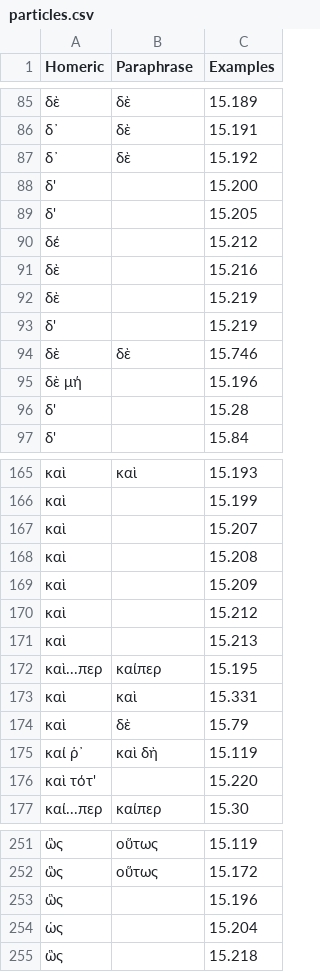
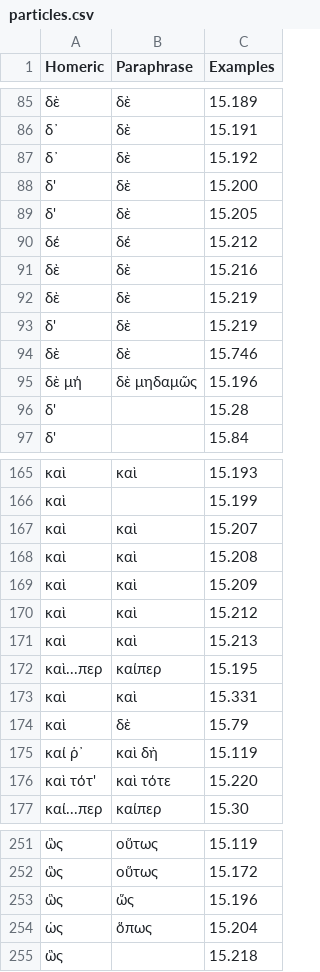
Before and after one commit to neelsmith/paraphrases, a CSV file: collections/particles.csv, drawn as a sheet; only a part is shown, gaps mark what is left out; the diff covers the shown part only.

Commit message:
Update particles.csv

```diff
--- a/collections/particles.csv
+++ b/collections/particles.csv
@@ -87,10 +87,10 @@ Homeric,Paraphrase,Examples
 δ᾽,δὲ,15.192
-δ',,15.200
-δ' ,,15.205
-δέ,,15.212
-δὲ,,15.216
-δὲ,,15.219
-δ',,15.219
+δ',δὲ,15.200
+δ' ,δὲ,15.205
+δέ,δέ,15.212
+δὲ,δὲ,15.216
+δὲ,δὲ,15.219
+δ',δὲ,15.219
 δὲ,δὲ,15.746
-δὲ μή,,15.196
+δὲ μή,δὲ μηδαμῶς,15.196
 δ',,15.28
@@ -166,7 +166,7 @@ Homeric,Paraphrase,Examples
 καὶ,,15.199
-καὶ,,15.207
-καὶ,,15.208
-καὶ,,15.209
-καὶ,,15.212
-καὶ,,15.213
+καὶ,καὶ,15.207
+καὶ,καὶ,15.208
+καὶ,καὶ,15.209
+καὶ,καὶ,15.212
+καὶ,καὶ,15.213
 καὶ...περ,καίπερ,15.195
@@ -175,3 +175,3 @@ Homeric,Paraphrase,Examples
 καί ῥ᾽,καὶ δὴ,15.119
-καὶ τότ',,15.220
+καὶ τότ',καὶ τότε,15.220
 καί...περ,καίπερ,15.30
@@ -252,4 +252,4 @@ Homeric,Paraphrase,Examples
 ὣς,οὕτως,15.172
-ὣς,,15.196
-ὡς,,15.204
+ὣς,ὥς,15.196
+ὡς,ὅπως,15.204
 ὣς,,15.218
```
Also changed, not shown: 15 edited cells elsewhere in this file.
